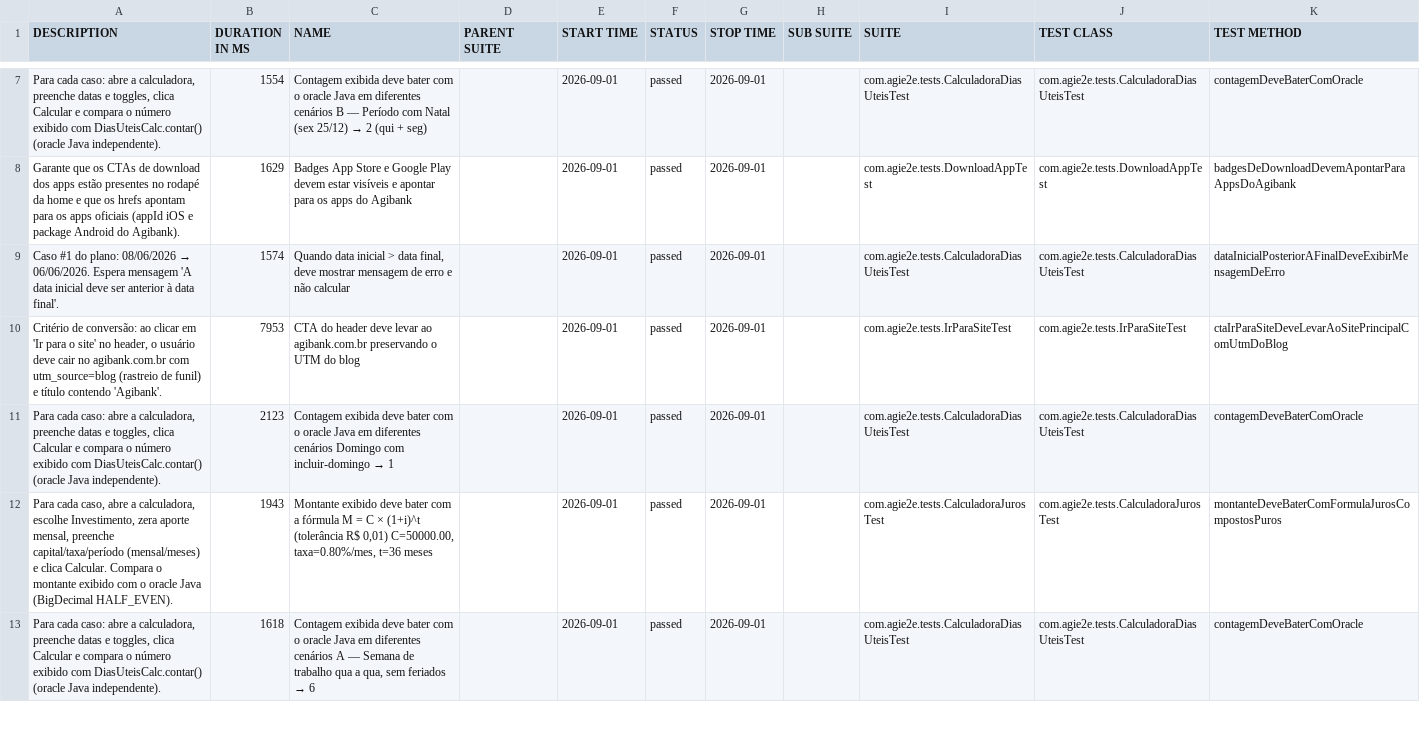
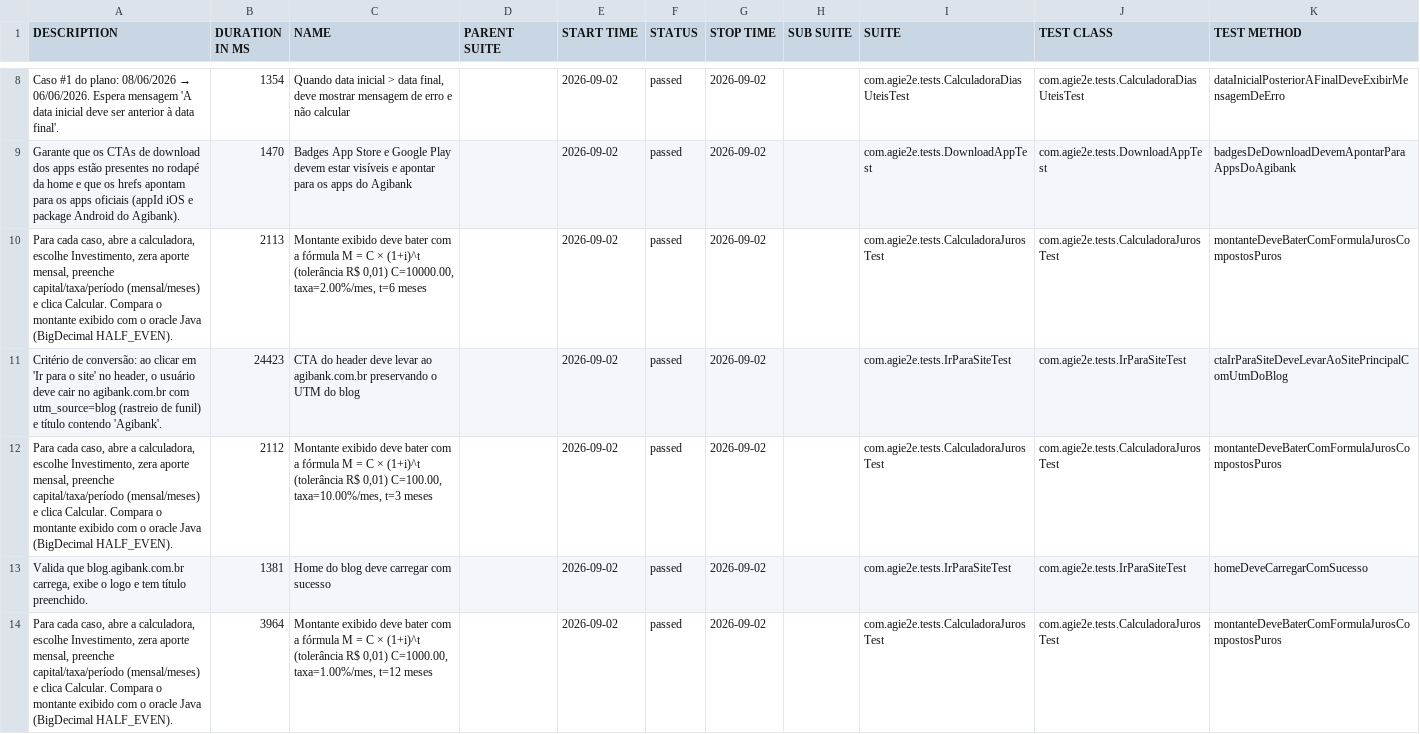
Before and after one commit to silasmarques/agi-e2e, a CSV file: data/suites.csv, drawn as a sheet; only a part is shown, gaps mark what is left out; removed rows and columns are numbered as before the commit, all else as after; the diff covers the shown part only; the diff names each change by its address in the sheet, - before the commit and + after, or states it on an @@ line.

```diff
--- a/data/suites.csv
+++ b/data/suites.csv
@@ A8 (DESCRIPTION): Para cada caso: abre a calculadora, preenche datas e toggles, clica Calcular e compara o número exibido com DiasUteisCalc.contar() (oracle Java independente). → Caso #1 do plano: 08/06/2026 → 06/06/2026. Espera mensagem 'A data inicial deve ser anterior à data final'. @@
-B8 (DURATION IN MS): 1554
+B8 (DURATION IN MS): 1354
@@ C8 (NAME): Contagem exibida deve bater com o oracle Java em diferentes cenários B — Período com Natal (sex 25/12) → 2 (qui + seg) → Quando data inicial > data final, deve mostrar mensagem de erro e não calcular @@
-E8:E9 (START TIME): 2026-09-01
+E8:E9 (START TIME): 2026-09-02
-G8:G9 (STOP TIME): 2026-09-01
+G8:G9 (STOP TIME): 2026-09-02
-K8 (TEST METHOD): contagemDeveBaterComOracle
+K8 (TEST METHOD): dataInicialPosteriorAFinalDeveExibirMensagemDeErro
-B9 (DURATION IN MS): 1629
+B9 (DURATION IN MS): 1470
-row 9: Caso #1 do plano: 08/06/2026 → 06/06/2026. Espera mensagem 'A data inicial deve ser anterior à data final'. | 1574 | Quando data inicial > data final, deve mostrar mensagem de erro e não calcular |  | 2026-09-01 | passed | 2026-09-01 |  | com.agie2e.tests.CalculadoraDiasUteisTest | com.agie2e.tests.CalculadoraDiasUteisTest | dataInicialPosteriorAFinalDeveExibirMensagemDeErro
+row 10: Para cada caso, abre a calculadora, escolhe Investimento, zera aporte mensal, preenche capital/taxa/período (mensal/meses) e clica Calcular. Compara o montante exibido com o oracle Java (BigDecimal HALF_EVEN). | 2113 | Montante exibido deve bater com a fórmula M = C × (1+i)^t (tolerância R$ 0,01) C=10000.00, taxa=2.00%/mes, t=6 meses |  | 2026-09-02 | passed | 2026-09-02 |  | com.agie2e.tests.CalculadoraJurosTest | com.agie2e.tests.CalculadoraJurosTest | montanteDeveBaterComFormulaJurosCompostosPuros
-B11 (DURATION IN MS): 7953
+B11 (DURATION IN MS): 24423
-E11 (START TIME): 2026-09-01
+E11 (START TIME): 2026-09-02
-G11 (STOP TIME): 2026-09-01
+G11 (STOP TIME): 2026-09-02
-row 11: Para cada caso: abre a calculadora, preenche datas e toggles, clica Calcular e compara o número exibido com DiasUteisCalc.contar() (oracle Java independente). | 2123 | Contagem exibida deve bater com o oracle Java em diferentes cenários Domingo com incluir-domingo → 1 |  | 2026-09-01 | passed | 2026-09-01 |  | com.agie2e.tests.CalculadoraDiasUteisTest | com.agie2e.tests.CalculadoraDiasUteisTest | contagemDeveBaterComOracle
-B12 (DURATION IN MS): 1943
+B12 (DURATION IN MS): 2112
-C12 (NAME): …R$ 0,01) C=50000.00, taxa=0.80%/mes, t=36 meses
+C12 (NAME): …R$ 0,01) C=100.00, taxa=10.00%/mes, t=3 meses
-E12 (START TIME): 2026-09-01
+E12 (START TIME): 2026-09-02
-G12 (STOP TIME): 2026-09-01
+G12 (STOP TIME): 2026-09-02
-row 13: Para cada caso: abre a calculadora, preenche datas e toggles, clica Calcular e compara o número exibido com DiasUteisCalc.contar() (oracle Java independente). | 1618 | Contagem exibida deve bater com o oracle Java em diferentes cenários A — Semana de trabalho qua a qua, sem feriados → 6 |  | 2026-09-01 | passed | 2026-09-01 |  | com.agie2e.tests.CalculadoraDiasUteisTest | com.agie2e.tests.CalculadoraDiasUteisTest | contagemDeveBaterComOracle
+row 13: Valida que blog.agibank.com.br carrega, exibe o logo e tem título preenchido. | 1381 | Home do blog deve carregar com sucesso |  | 2026-09-02 | passed | 2026-09-02 |  | com.agie2e.tests.IrParaSiteTest | com.agie2e.tests.IrParaSiteTest | homeDeveCarregarComSucesso
+row 14: Para cada caso, abre a calculadora, escolhe Investimento, zera aporte mensal, preenche capital/taxa/período (mensal/meses) e clica Calcular. Compara o montante exibido com o oracle Java (BigDecimal HALF_EVEN). | 3964 | Montante exibido deve bater com a fórmula M = C × (1+i)^t (tolerância R$ 0,01) C=1000.00, taxa=1.00%/mes, t=12 meses |  | 2026-09-02 | passed | 2026-09-02 |  | com.agie2e.tests.CalculadoraJurosTest | com.agie2e.tests.CalculadoraJurosTest | montanteDeveBaterComFormulaJurosCompostosPuros
```
Also changed, not shown: 4 added rows, 4 removed rows and 22 edited cells elsewhere in this file, data/behaviors.csv, 48 other files.
